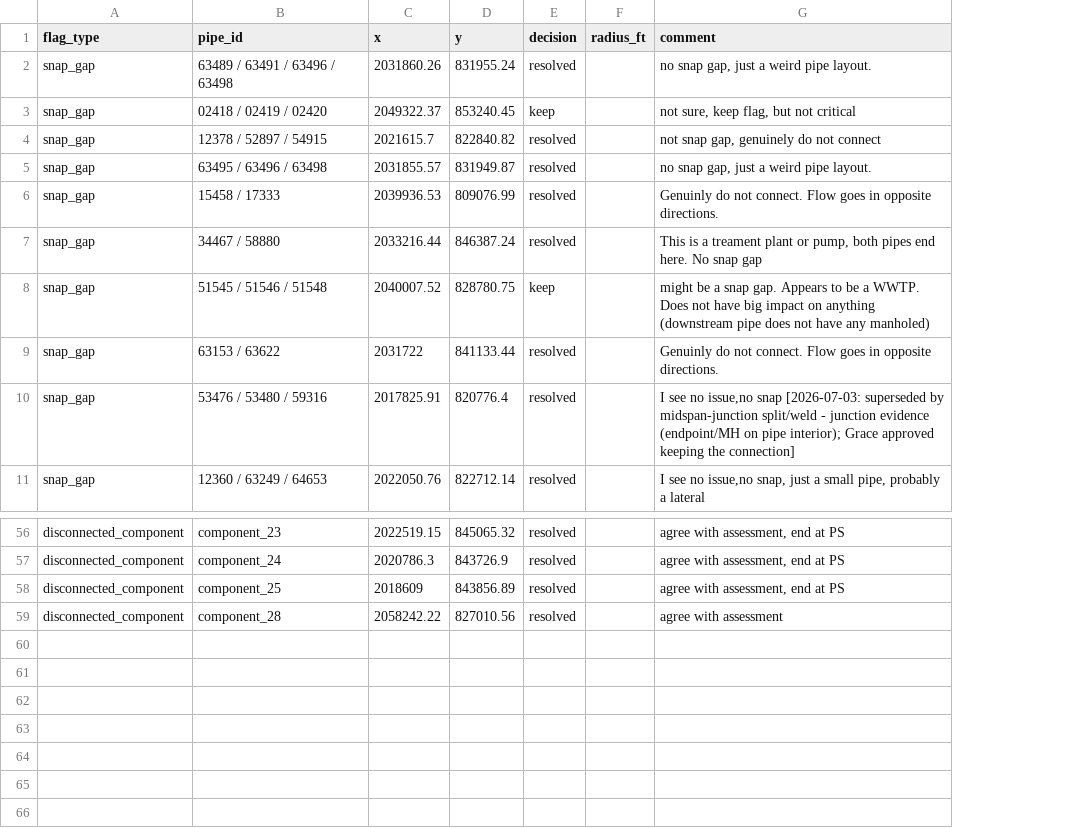
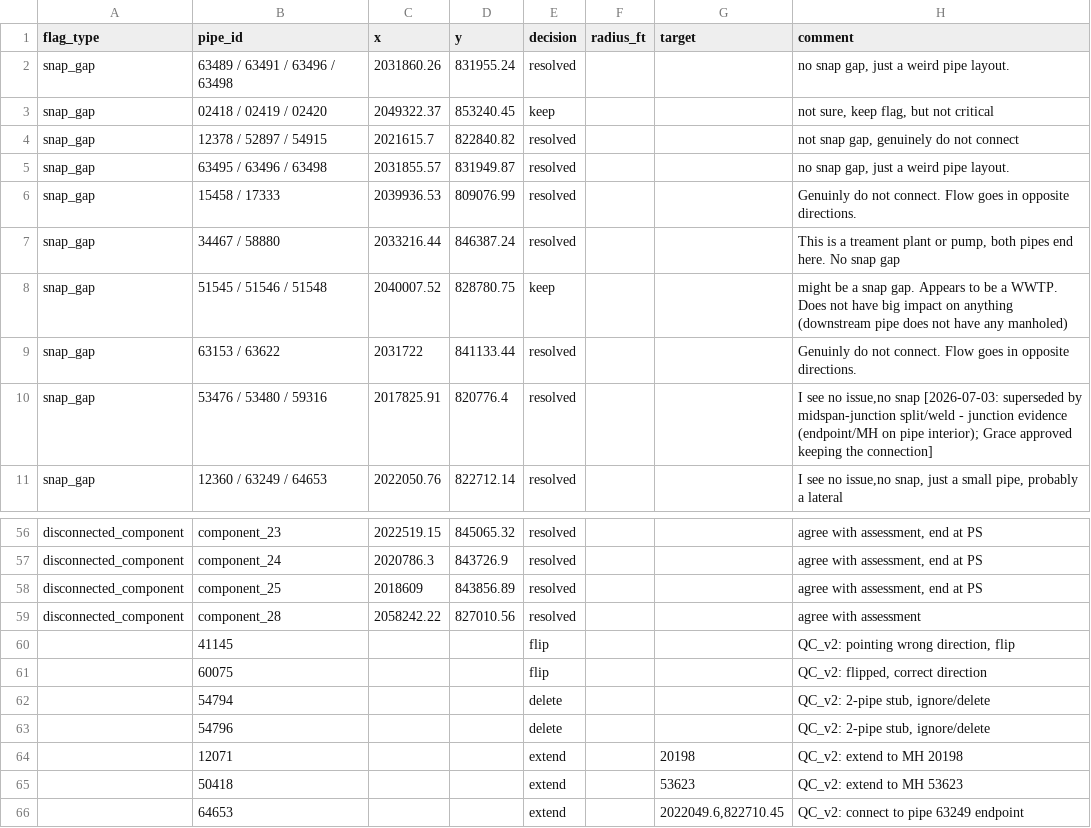
Before and after one commit to inmang13/SewershedDelineation, a CSV file: QC/qa_review_decisions.csv, drawn as a sheet; only a part is shown, gaps mark what is left out; the diff names each change by its address in the sheet, - before the commit and + after, or states it on an @@ line.

```diff
--- a/QC/qa_review_decisions.csv
+++ b/QC/qa_review_decisions.csv
+column G (target), empty
+row 60:  | 41145 |  |  | flip |  |  | QC_v2: pointing wrong direction, flip
+row 61:  | 60075 |  |  | flip |  |  | QC_v2: flipped, correct direction
+row 62:  | 54794 |  |  | delete |  |  | QC_v2: 2-pipe stub, ignore/delete
+row 63:  | 54796 |  |  | delete |  |  | QC_v2: 2-pipe stub, ignore/delete
+row 64:  | 12071 |  |  | extend |  | 20198 | QC_v2: extend to MH 20198
+row 65:  | 50418 |  |  | extend |  | 53623 | QC_v2: extend to MH 53623
+row 66:  | 64653 |  |  | extend |  | 2022049.6,822710.45 | QC_v2: connect to pipe 63249 endpoint
```
Also changed, not shown: 16 other files.
